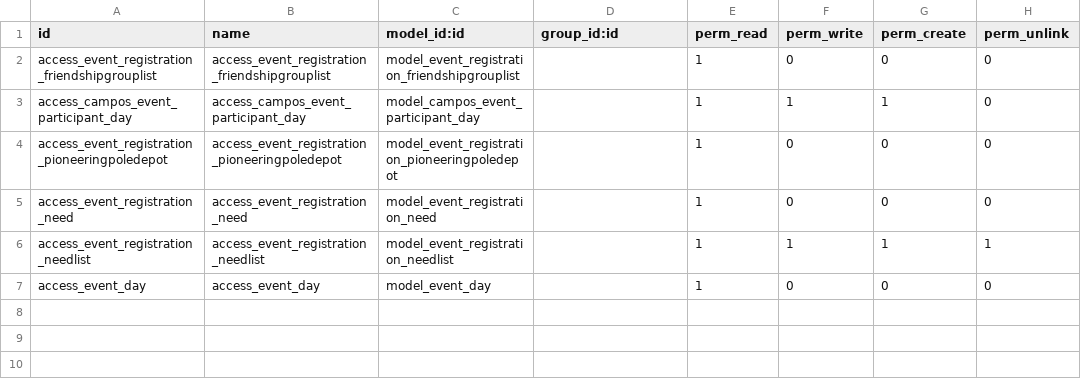
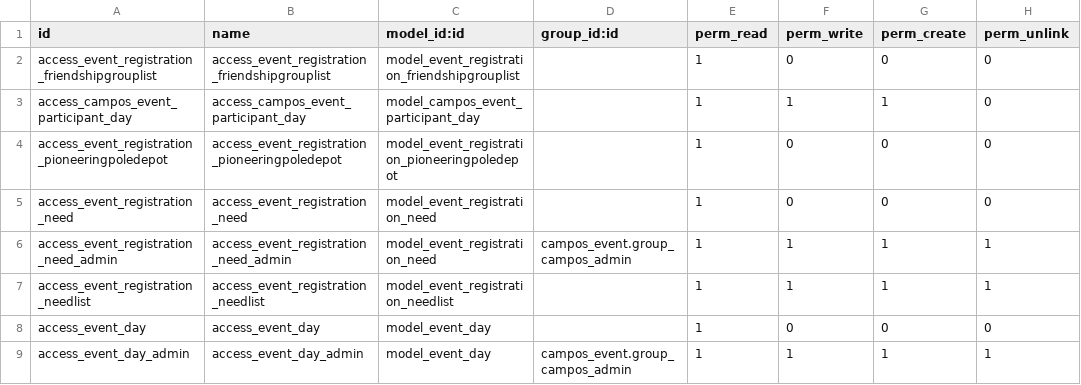
Before and after one commit to sl2017/campos, a CSV file: campos_final_registration/security/ir.model.access.csv, drawn as a sheet; the diff names each change by its address in the sheet, - before the commit and + after, or states it on an @@ line.

Commit message:
CampOS/Admin access

```diff
--- a/campos_final_registration/security/ir.model.access.csv
+++ b/campos_final_registration/security/ir.model.access.csv
+row 6: access_event_registration_need_admin | access_event_registration_need_admin | model_event_registration_need | campos_event.group_campos_admin | 1 | 1 | 1 | 1
+row 9: access_event_day_admin | access_event_day_admin | model_event_day | campos_event.group_campos_admin | 1 | 1 | 1 | 1
```
